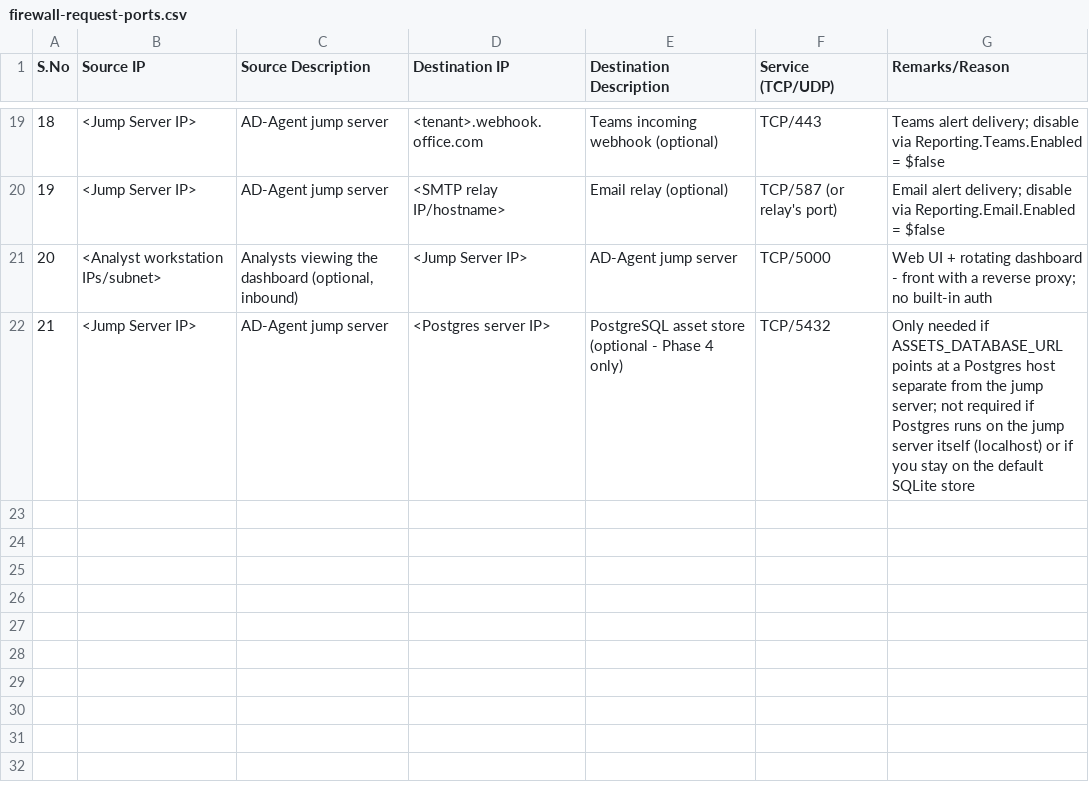
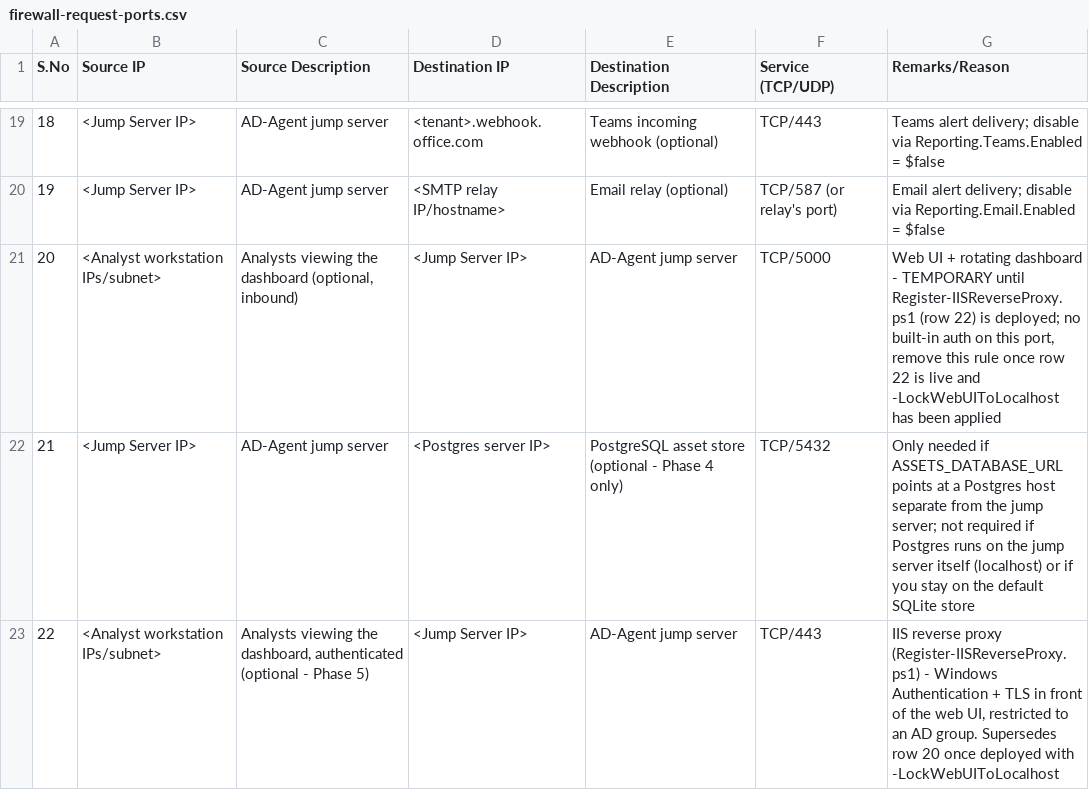
Before and after one commit to 83avenger/AD-Agent, a CSV file: firewall-request-ports.csv, drawn as a sheet; only a part is shown, gaps mark what is left out.

```diff
--- a/firewall-request-ports.csv
+++ b/firewall-request-ports.csv
@@ -20,3 +20,4 @@ S.No,Source IP,Source Description,Destination IP,Destination Description,Service
 19,<Jump Server IP>,AD-Agent jump server,<SMTP relay IP/hostname>,Email relay (optional),TCP/587 (or relay's port),Email alert delivery; disable via Reporting.Email.Enabled = $false
-20,<Analyst workstation IPs/subnet>,"Analysts viewing the dashboard (optional, inbound)",<Jump Server IP>,AD-Agent jump server,TCP/5000,Web UI + rotating dashboard - front with a reverse proxy; no built-in auth
+20,<Analyst workstation IPs/subnet>,"Analysts viewing the dashboard (optional, inbound)",<Jump Server IP>,AD-Agent jump server,TCP/5000,"Web UI + rotating dashboard - TEMPORARY until Register-IISReverseProxy.ps1 (row 22) is deployed; no built-in auth on this port, remove this rule once row 22 is live and -LockWebUIToLocalhost has been applied"
 21,<Jump Server IP>,AD-Agent jump server,<Postgres server IP>,PostgreSQL asset store (optional - Phase 4 only),TCP/5432,"Only needed if ASSETS_DATABASE_URL points at a Postgres host separate from the jump server; not required if Postgres runs on the jump server itself (localhost) or if you stay on the default SQLite store"
+22,<Analyst workstation IPs/subnet>,"Analysts viewing the dashboard, authenticated (optional - Phase 5)",<Jump Server IP>,AD-Agent jump server,TCP/443,"IIS reverse proxy (Register-IISReverseProxy.ps1) - Windows Authentication + TLS in front of the web UI, restricted to an AD group. Supersedes row 20 once deployed with -LockWebUIToLocalhost"
```
Also changed, not shown: 4 other files.
